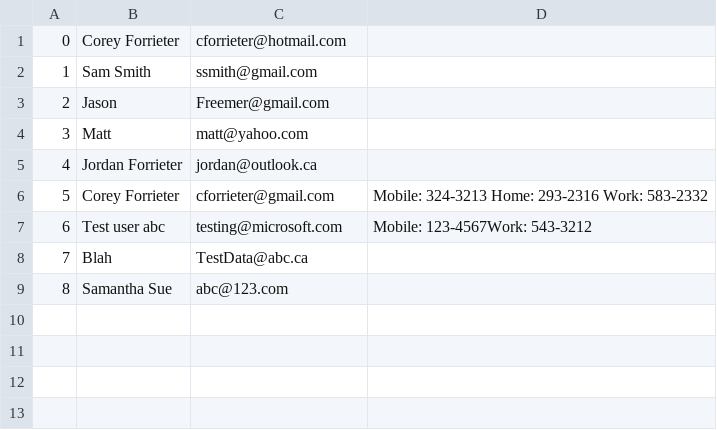
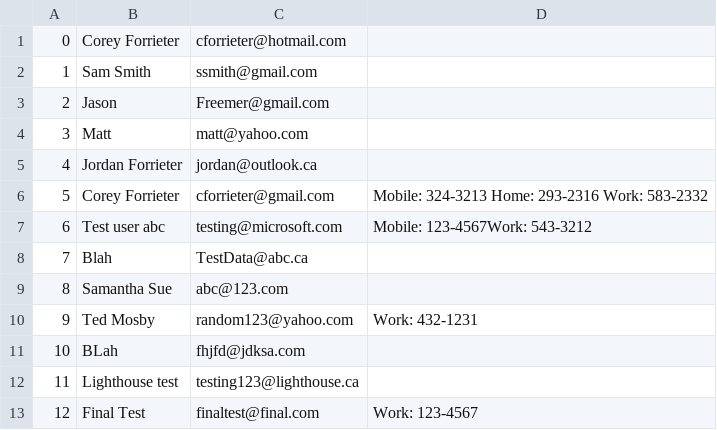
Before and after one commit to cforrieter/contact_list, a CSV file: contacts.csv, drawn as a sheet; the diff names each change by its address in the sheet, - before the commit and + after, or states it on an @@ line.

```diff
--- a/contacts.csv
+++ b/contacts.csv
+row 10: 9 | Ted Mosby | random123@yahoo.com | Work: 432-1231
+row 11: 10 | BLah | fhjfd@jdksa.com
+row 12: 11 | Lighthouse test | testing123@lighthouse.ca
+row 13: 12 | Final Test | finaltest@final.com | Work: 123-4567
```
Also changed, not shown: 6 other files.
